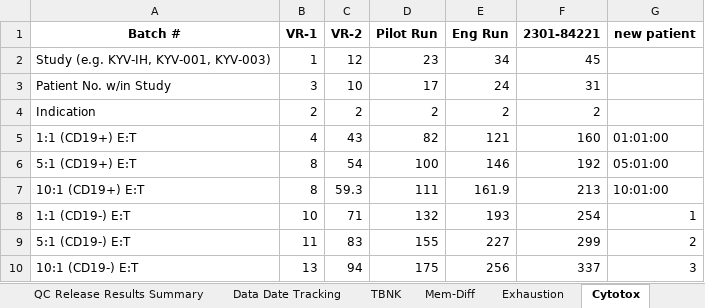
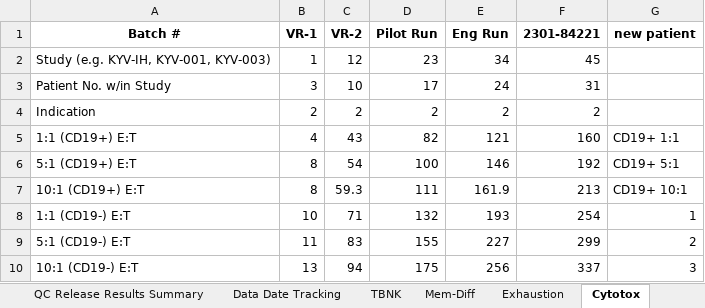
Before and after one commit to laraselinseyahi/backend, an Excel workbook: modified_global.xlsx, sheet Cytotox, drawn as a sheet; values as stored, in another font and other column widths than the file's, no borders; the diff names each change by its address in the sheet, - before the commit and + after, or states it on an @@ line.

```diff
--- a/modified_global.xlsx (sheet Cytotox)
+++ b/modified_global.xlsx (sheet Cytotox)
-G5 (new patient): 01:01:00
+G5 (new patient): CD19+ 1:1
-G6 (new patient): 05:01:00
+G6 (new patient): CD19+ 5:1
-G7 (new patient): 10:01:00
+G7 (new patient): CD19+ 10:1
```
Also changed, not shown: 2 other files.
